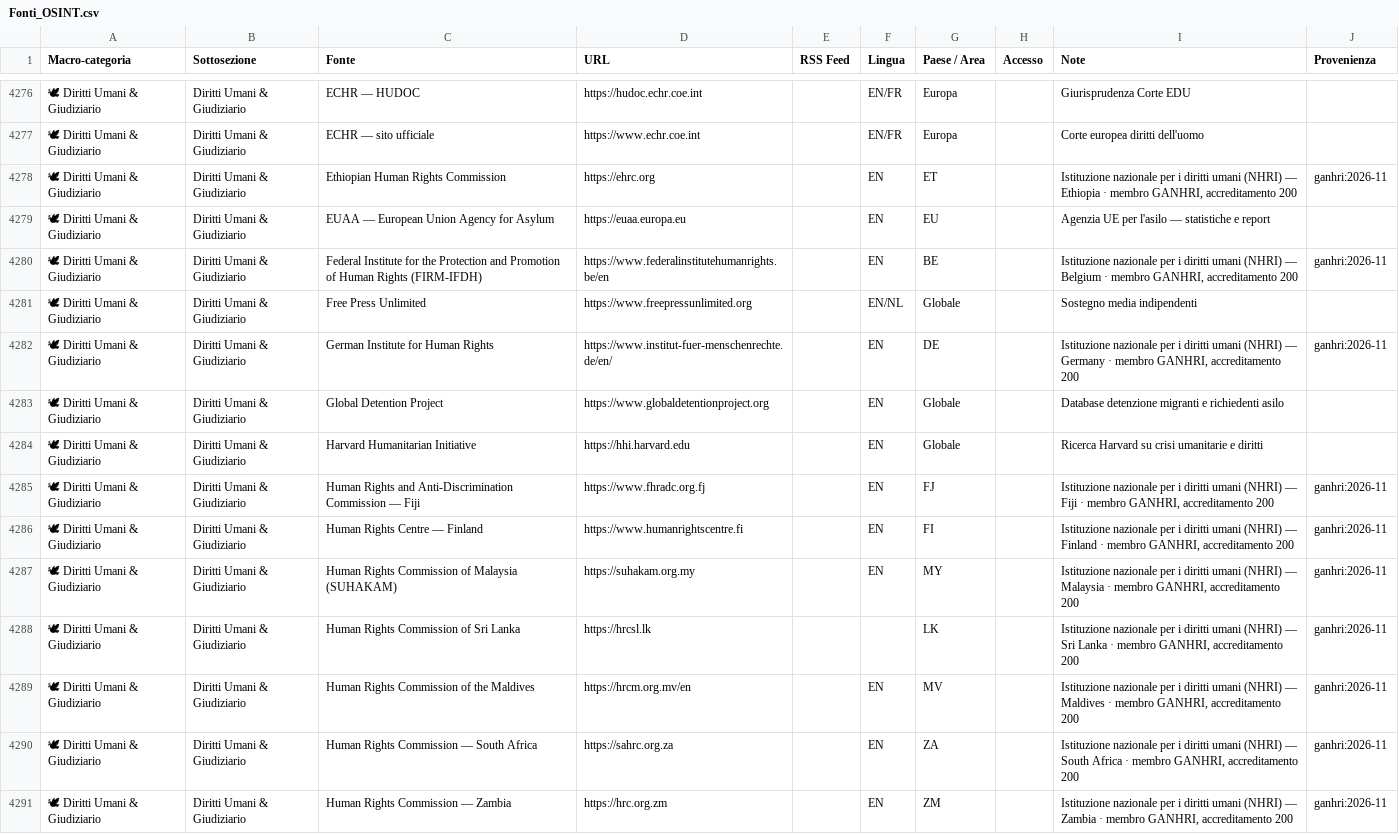
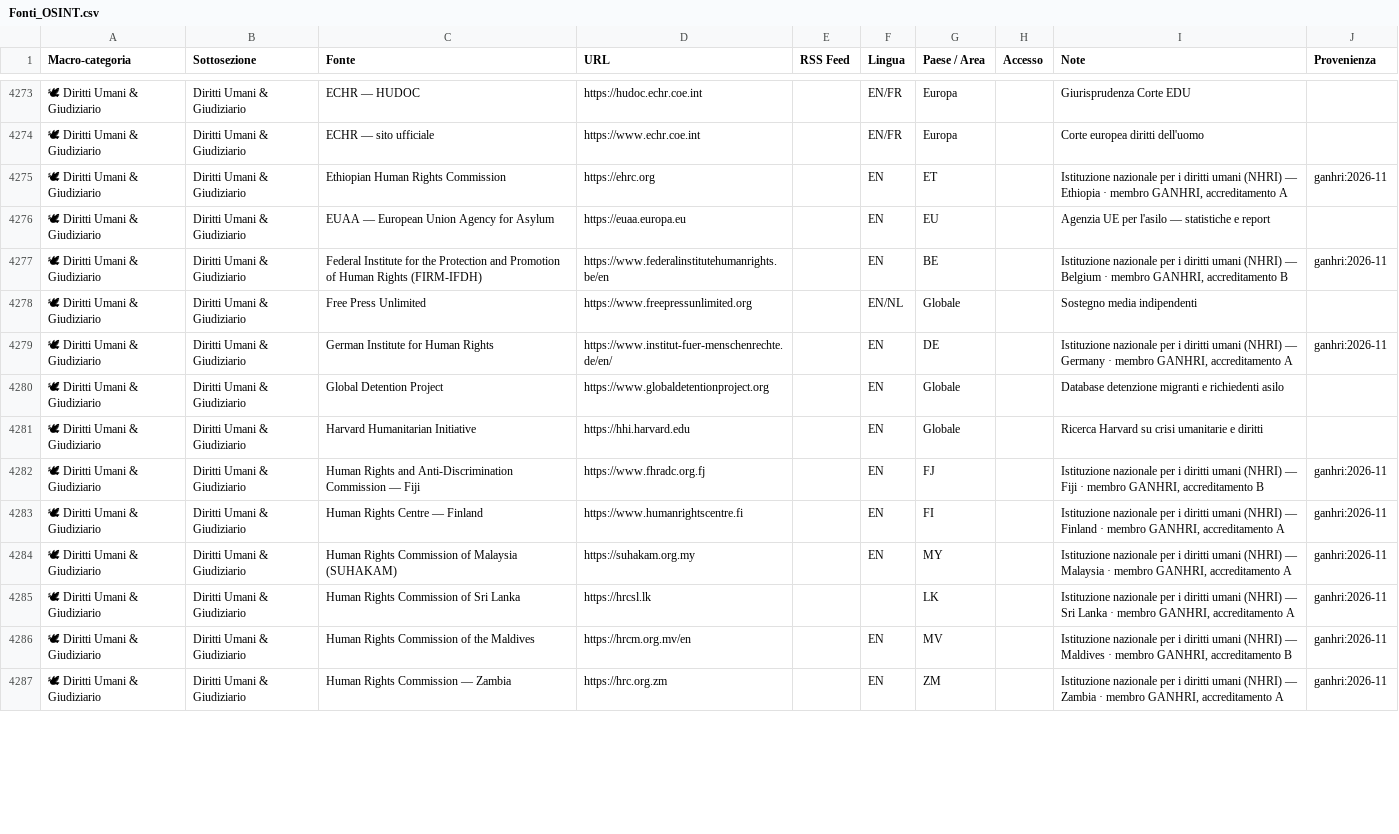
Before and after one commit to Leapfrog-LSA/osint-sources-disinfo-watchlist, a CSV file: Fonti_OSINT.csv, drawn as a sheet; only a part is shown, gaps mark what is left out; removed rows and columns are numbered as before the commit, all else as after; the diff covers the shown part only; the diff names each change by its address in the sheet, - before the commit and + after, or states it on an @@ line.

```diff
--- a/Fonti_OSINT.csv
+++ b/Fonti_OSINT.csv
-I4275 (Note): …GANHRI, accreditamento 200
+I4275 (Note): …GANHRI, accreditamento A
-I4277 (Note): …GANHRI, accreditamento 200
+I4277 (Note): …GANHRI, accreditamento B
-I4279 (Note): …GANHRI, accreditamento 200
+I4279 (Note): …GANHRI, accreditamento A
-I4282 (Note): …GANHRI, accreditamento 200
+I4282 (Note): …GANHRI, accreditamento B
-I4283 (Note): …GANHRI, accreditamento 200
+I4283 (Note): …GANHRI, accreditamento A
-I4284 (Note): …GANHRI, accreditamento 200
+I4284 (Note): …GANHRI, accreditamento A
-I4285 (Note): …GANHRI, accreditamento 200
+I4285 (Note): …GANHRI, accreditamento A
-I4286 (Note): …GANHRI, accreditamento 200
+I4286 (Note): …GANHRI, accreditamento B
-row 4290: 🕊 Diritti Umani & Giudiziario | Diritti Umani & Giudiziario | Human Rights Commission — South Africa | https://sahrc.org.za |  | EN | ZA |  | Istituzione nazionale per i diritti umani (NHRI) — South Africa · membro GANHRI, accreditamento 200 | ganhri:2026-11
-I4287 (Note): …GANHRI, accreditamento 200
+I4287 (Note): …GANHRI, accreditamento A
```
Also changed, not shown: 2 added rows, 6 removed rows and 69 edited cells elsewhere in this file, 7 other files.
